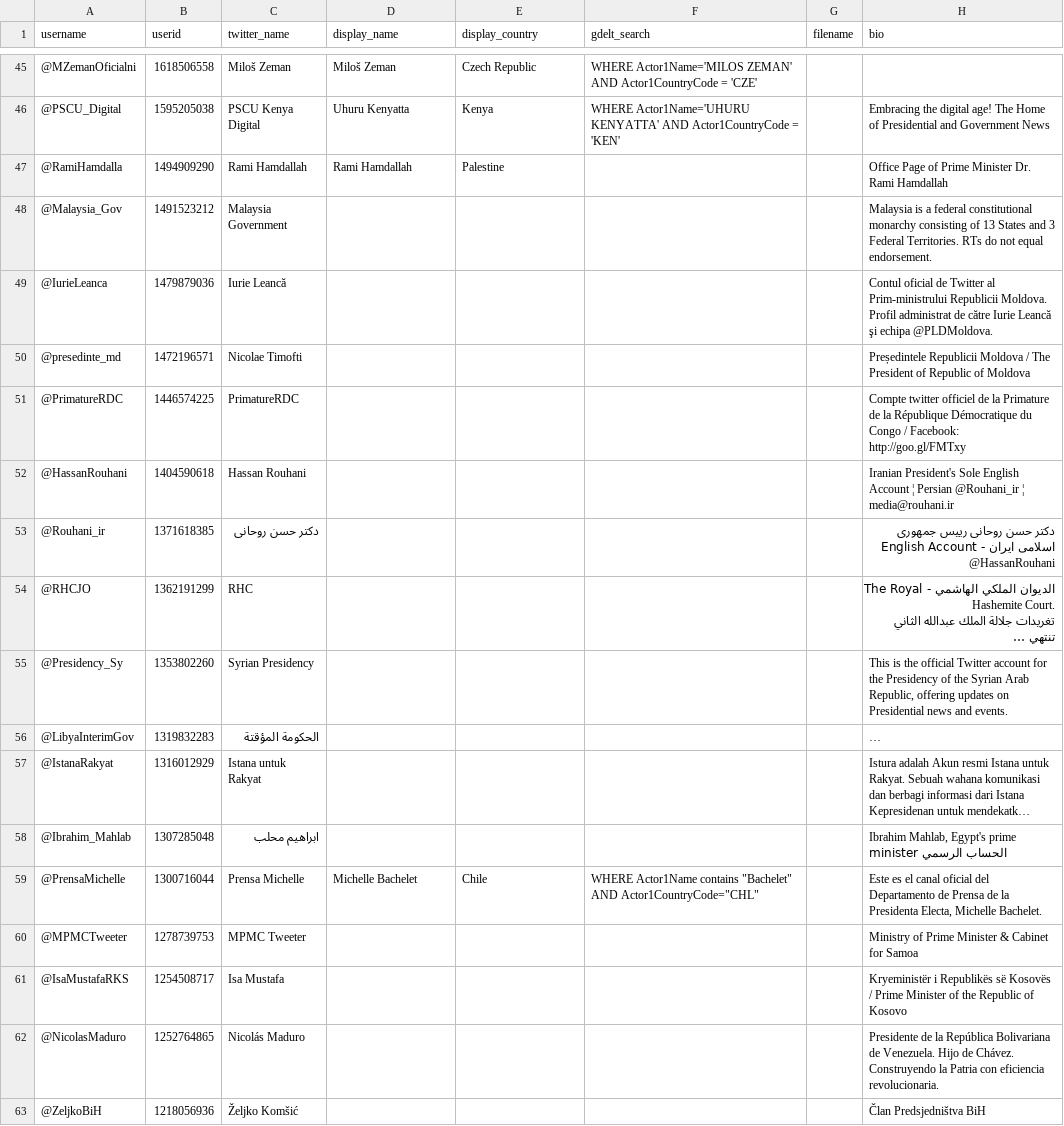
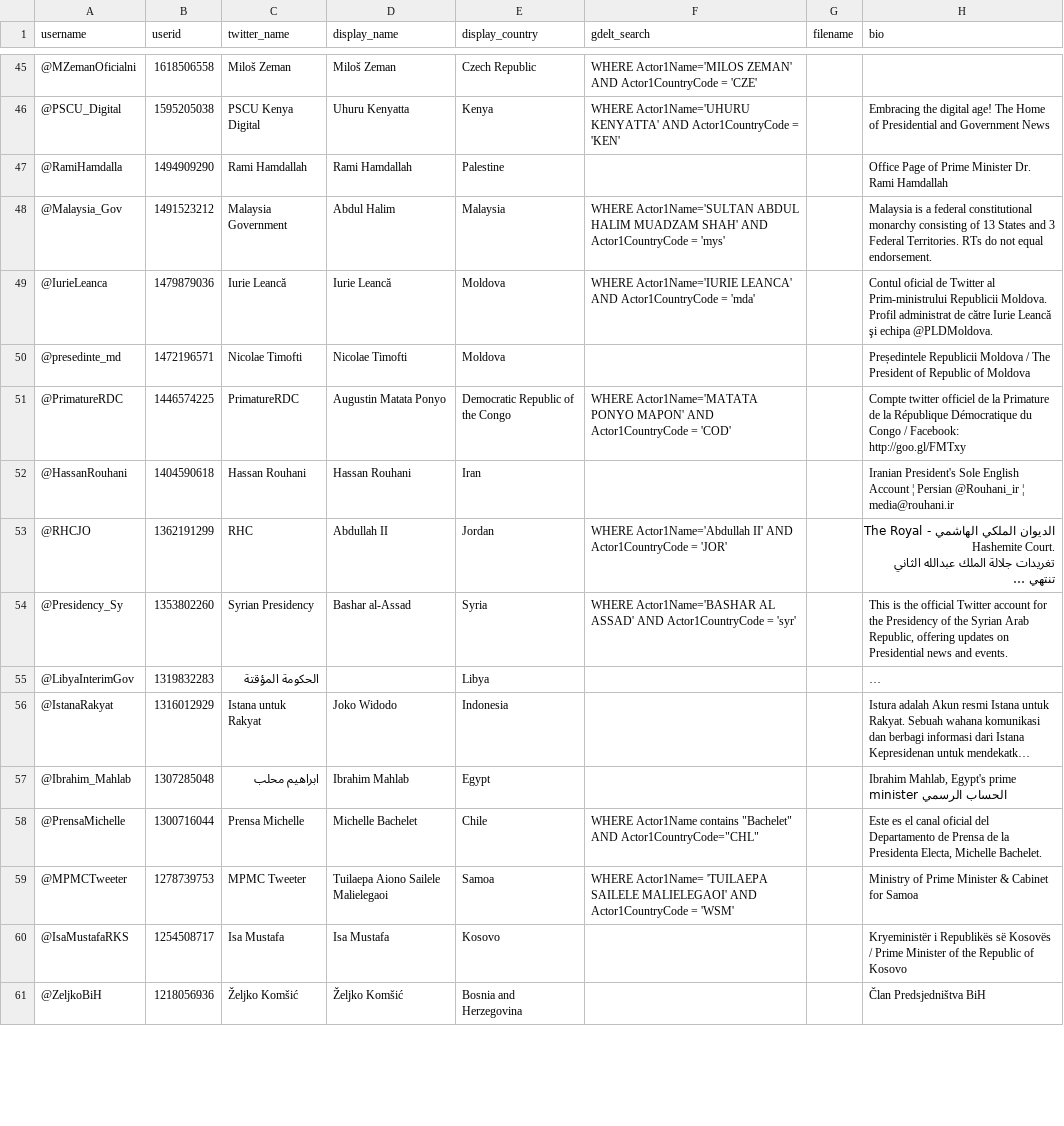
Before and after one commit to bclifton/IPTCES2, a CSV file: everyone.csv, drawn as a sheet; only a part is shown, gaps mark what is left out; long unchanged cells end in …; removed rows and columns are numbered as before the commit, all else as after; the diff covers the shown part only; the diff names each change by its address in the sheet, - before the commit and + after, or states it on an @@ line.

```diff
--- a/everyone.csv
+++ b/everyone.csv
-D48 (display_name): (empty)
+D48 (display_name): Abdul Halim
-E48 (display_country): (empty)
+E48 (display_country): Malaysia
-F48 (gdelt_search): (empty)
+F48 (gdelt_search): WHERE Actor1Name='SULTAN ABDUL HALIM MUADZAM SHAH' AND Actor1CountryCode = 'mys'
-D49 (display_name): (empty)
+D49 (display_name): Iurie Leancă
-E49:E50 (display_country): (empty)
+E49:E50 (display_country): Moldova
-F49 (gdelt_search): (empty)
+F49 (gdelt_search): WHERE Actor1Name='IURIE LEANCA' AND Actor1CountryCode = 'mda'
-D50 (display_name): (empty)
+D50 (display_name): Nicolae Timofti
-D51 (display_name): (empty)
+D51 (display_name): Augustin Matata Ponyo
-E51 (display_country): (empty)
+E51 (display_country): Democratic Republic of the Congo
-F51 (gdelt_search): (empty)
+F51 (gdelt_search): WHERE Actor1Name='MATATA PONYO MAPON' AND Actor1CountryCode = 'COD'
-D52 (display_name): (empty)
+D52 (display_name): Hassan Rouhani
-E52 (display_country): (empty)
+E52 (display_country): Iran
-row 53: @Rouhani_ir | 1371618385 | دکتر حسن روحانی |  |  |  |  | دکتر حسن روحانی رییس جمهوری اسلامی ایران - English Account @HassanRouhani
-D53 (display_name): (empty)
+D53 (display_name): Abdullah II
-E53 (display_country): (empty)
+E53 (display_country): Jordan
-F53 (gdelt_search): (empty)
+F53 (gdelt_search): WHERE Actor1Name='Abdullah II' AND Actor1CountryCode = 'JOR'
-D54 (display_name): (empty)
+D54 (display_name): Bashar al-Assad
-E54 (display_country): (empty)
+E54 (display_country): Syria
-F54 (gdelt_search): (empty)
+F54 (gdelt_search): WHERE Actor1Name='BASHAR AL ASSAD' AND Actor1CountryCode = 'syr'
-E55 (display_country): (empty)
+E55 (display_country): Libya
-D56 (display_name): (empty)
+D56 (display_name): Joko Widodo
-E56 (display_country): (empty)
+E56 (display_country): Indonesia
-D57 (display_name): (empty)
+D57 (display_name): Ibrahim Mahlab
-E57 (display_country): (empty)
+E57 (display_country): Egypt
-D59 (display_name): (empty)
+D59 (display_name): Tuilaepa Aiono Sailele Malielegaoi
-E59 (display_country): (empty)
+E59 (display_country): Samoa
-F59 (gdelt_search): (empty)
+F59 (gdelt_search): WHERE Actor1Name= 'TUILAEPA SAILELE MALIELEGAOI' AND Actor1CountryCode = 'WSM'
-D60 (display_name): (empty)
+D60 (display_name): Isa Mustafa
-E60 (display_country): (empty)
+E60 (display_country): Kosovo
-row 62: @NicolasMaduro | 1252764865 | Nicolás Maduro |  |  |  |  | Presidente de la República Bolivariana de Venezuela. Hijo de Chávez. Construyendo la Patria con eficiencia revolucionaria.
-D61 (display_name): (empty)
+D61 (display_name): Željko Komšić
-E61 (display_country): (empty)
+E61 (display_country): Bosnia and Herzegovina
```
Also changed, not shown: 3 removed rows and 11 edited cells elsewhere in this file, 2 other files.
